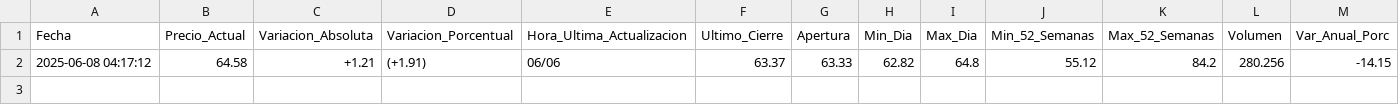
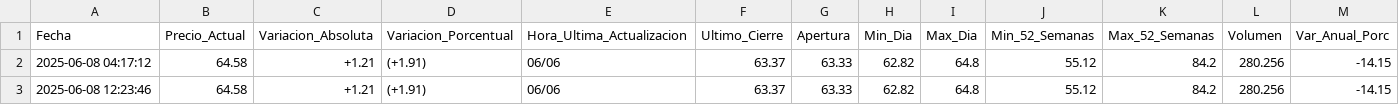
Before and after one commit to kaquinoy/TAMN, a CSV file: historial/petroleo.csv, drawn as a sheet; only a part is shown; rows hold the shown columns only; the diff names each change by its address in the sheet, - before the commit and + after, or states it on an @@ line.

```diff
--- a/historial/petroleo.csv
+++ b/historial/petroleo.csv
+row 3: 2025-06-08 12:23:46 | 64.58 | +1.21 | (+1.91) | 06/06 | 63.37 | 63.33 | 62.82 | 64.8 | 55.12 | 84.2 | 280.256 | -14.15
```
